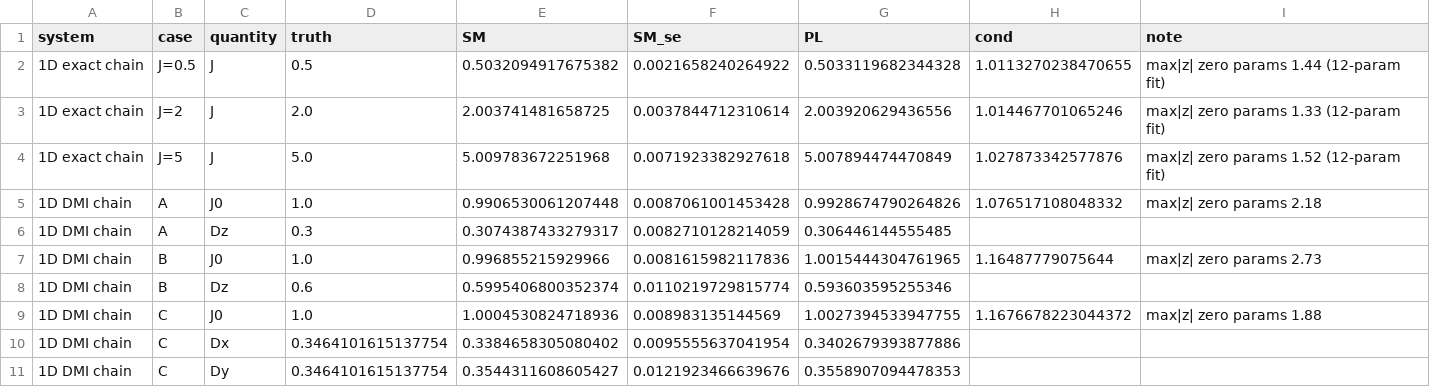
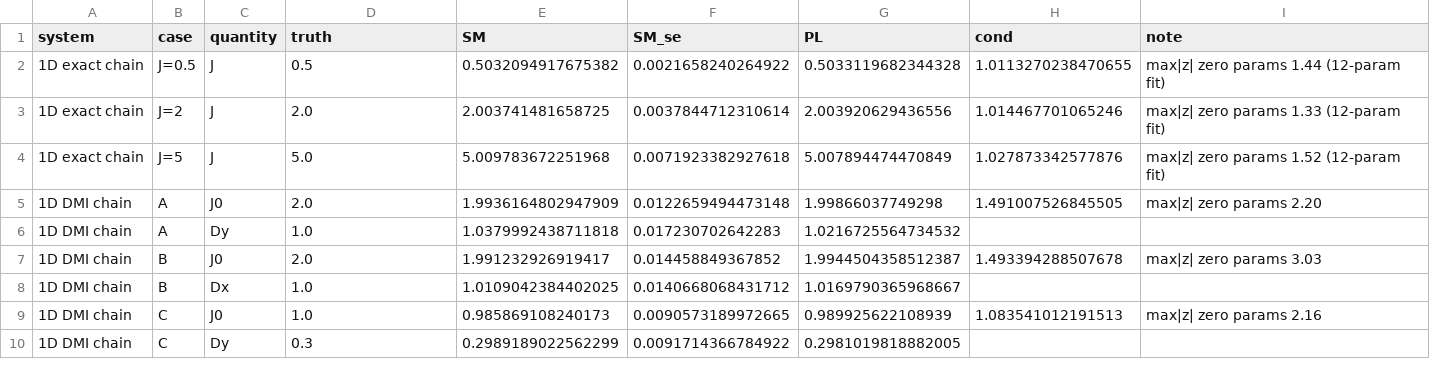
Before and after one commit to cywon-commits/multipole_VAE, a CSV file: twod/paper/data/table1_estimators.csv, drawn as a sheet; only a part is shown; the diff covers the shown part only.

```diff
--- a/twod/paper/data/table1_estimators.csv
+++ b/twod/paper/data/table1_estimators.csv
@@ -4,8 +4,7 @@ system,case,quantity,truth,SM,SM_se,PL,cond,note
 1D exact chain,J=5,J,5.0,5.009783672251968,0.0071923382927618,5.007894474470849,1.027873342577876,max|z| zero params 1.52 (12-param fit)
-1D DMI chain,A,J0,1.0,0.9906530061207448,0.0087061001453428,0.9928674790264826,1.076517108048332,max|z| zero params 2.18
-1D DMI chain,A,Dz,0.3,0.3074387433279317,0.0082710128214059,0.306446144555485,,
-1D DMI chain,B,J0,1.0,0.996855215929966,0.0081615982117836,1.0015444304761965,1.16487779075644,max|z| zero params 2.73
-1D DMI chain,B,Dz,0.6,0.5995406800352374,0.0110219729815774,0.593603595255346,,
-1D DMI chain,C,J0,1.0,1.0004530824718936,0.008983135144569,1.0027394533947755,1.1676678223044372,max|z| zero params 1.88
-1D DMI chain,C,Dx,0.3464101615137754,0.3384658305080402,0.0095555637041954,0.3402679393877886,,
-1D DMI chain,C,Dy,0.3464101615137754,0.3544311608605427,0.0121923466639676,0.3558907094478353,,
+1D DMI chain,A,J0,2.0,1.9936164802947909,0.0122659494473148,1.99866037749298,1.491007526845505,max|z| zero params 2.20
+1D DMI chain,A,Dy,1.0,1.0379992438711818,0.017230702642283,1.0216725564734532,,
+1D DMI chain,B,J0,2.0,1.991232926919417,0.014458849367852,1.9944504358512387,1.493394288507678,max|z| zero params 3.03
+1D DMI chain,B,Dx,1.0,1.0109042384402025,0.0140668068431712,1.0169790365968667,,
+1D DMI chain,C,J0,1.0,0.985869108240173,0.0090573189972665,0.989925622108939,1.083541012191513,max|z| zero params 2.16
+1D DMI chain,C,Dy,0.3,0.2989189022562299,0.0091714366784922,0.2981019818882005,,
```
Also changed, not shown: 1 removed row elsewhere in this file, twod/paper/data/1d_dmi_est.csv, twod/paper/data/1d_dmi_pitch.csv, 41 other files.
